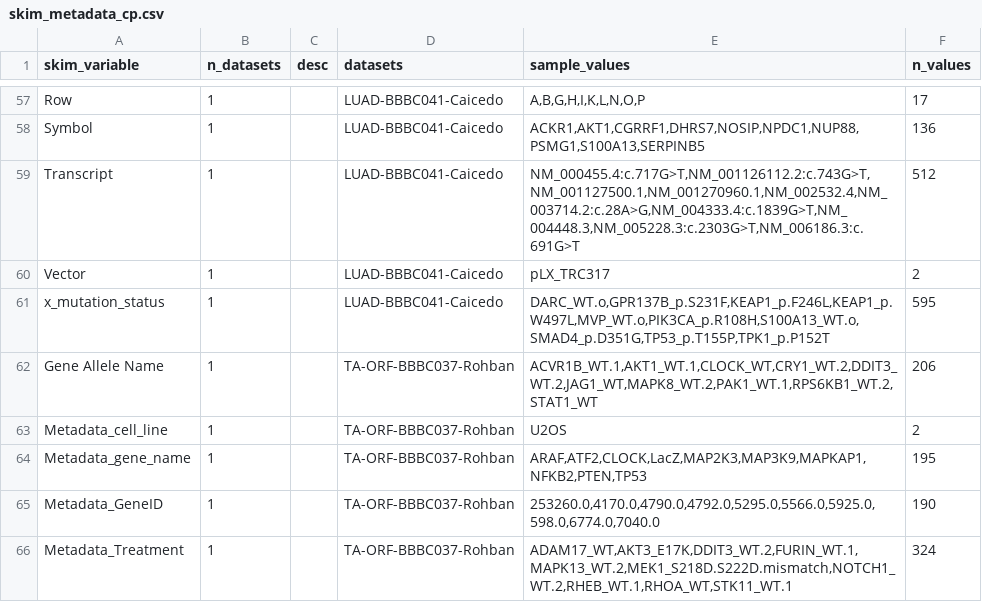
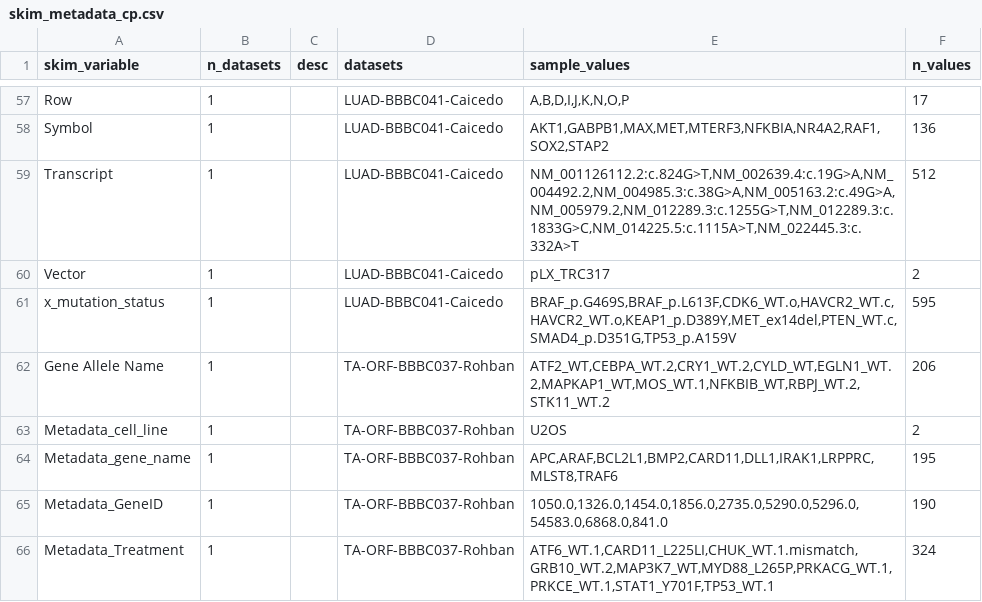
Before and after one commit to carpenter-singh-lab/2022_Haghighi_NatureMethods, a CSV file: metadata/output/skim_metadata_cp.csv, drawn as a sheet; only a part is shown, gaps mark what is left out; the diff covers the shown part only; the diff names each change by its address in the sheet, - before the commit and + after, or states it on an @@ line.

```diff
--- a/metadata/output/skim_metadata_cp.csv
+++ b/metadata/output/skim_metadata_cp.csv
-E57 (sample_values): A,B,G,H,I,K,L,N,O,P
+E57 (sample_values): A,B,D,I,J,K,N,O,P
-E58 (sample_values): ACKR1,AKT1,CGRRF1,DHRS7,NOSIP,NPDC1,NUP88,PSMG1,S100A13,SERPINB5
+E58 (sample_values): AKT1,GABPB1,MAX,MET,MTERF3,NFKBIA,NR4A2,RAF1,SOX2,STAP2
-E59 (sample_values): NM_000455.4:c.717G>T,NM_001126112.2:c.743G>T,NM_001127500.1,NM_001270960.1,NM_002532.4,NM_003714.2:c.28A>G,NM_004333.4:c.1839G>T,NM_004448.3,NM_005228.3:c.2303G>T,NM_006186.3:c.691G>T
+E59 (sample_values): NM_001126112.2:c.824G>T,NM_002639.4:c.19G>A,NM_004492.2,NM_004985.3:c.38G>A,NM_005163.2:c.49G>A,NM_005979.2,NM_012289.3:c.1255G>T,NM_012289.3:c.1833G>C,NM_014225.5:c.1115A>T,NM_022445.3:c.332A>T
-E61 (sample_values): DARC_WT.o,GPR137B_p.S231F,KEAP1_p.F246L,KEAP1_p.W497L,MVP_WT.o,PIK3CA_p.R108H,S100A13_WT.o,SMAD4_p.D351G,TP53_p.T155P,TPK1_p.P152T
+E61 (sample_values): BRAF_p.G469S,BRAF_p.L613F,CDK6_WT.o,HAVCR2_WT.c,HAVCR2_WT.o,KEAP1_p.D389Y,MET_ex14del,PTEN_WT.c,SMAD4_p.D351G,TP53_p.A159V
-E62 (sample_values): ACVR1B_WT.1,AKT1_WT.1,CLOCK_WT,CRY1_WT.2,DDIT3_WT.2,JAG1_WT,MAPK8_WT.2,PAK1_WT.1,RPS6KB1_WT.2,STAT1_WT
+E62 (sample_values): ATF2_WT,CEBPA_WT.2,CRY1_WT.2,CYLD_WT,EGLN1_WT.2,MAPKAP1_WT,MOS_WT.1,NFKBIB_WT,RBPJ_WT.2,STK11_WT.2
-E64 (sample_values): ARAF,ATF2,CLOCK,LacZ,MAP2K3,MAP3K9,MAPKAP1,NFKB2,PTEN,TP53
+E64 (sample_values): APC,ARAF,BCL2L1,BMP2,CARD11,DLL1,IRAK1,LRPPRC,MLST8,TRAF6
-E65 (sample_values): 253260.0,4170.0,4790.0,4792.0,5295.0,5566.0,5925.0,598.0,6774.0,7040.0
+E65 (sample_values): 1050.0,1326.0,1454.0,1856.0,2735.0,5290.0,5296.0,54583.0,6868.0,841.0
-E66 (sample_values): ADAM17_WT,AKT3_E17K,DDIT3_WT.2,FURIN_WT.1,MAPK13_WT.2,MEK1_S218D.S222D.mismatch,NOTCH1_WT.2,RHEB_WT.1,RHOA_WT,STK11_WT.1
+E66 (sample_values): ATF6_WT.1,CARD11_L225LI,CHUK_WT.1.mismatch,GRB10_WT.2,MAP3K7_WT,MYD88_L265P,PRKACG_WT.1,PRKCE_WT.1,STAT1_Y701F,TP53_WT.1
```
Also changed, not shown: 38 edited cells elsewhere in this file, metadata/output/skim_metadata_l1k.csv, 2 other files.
